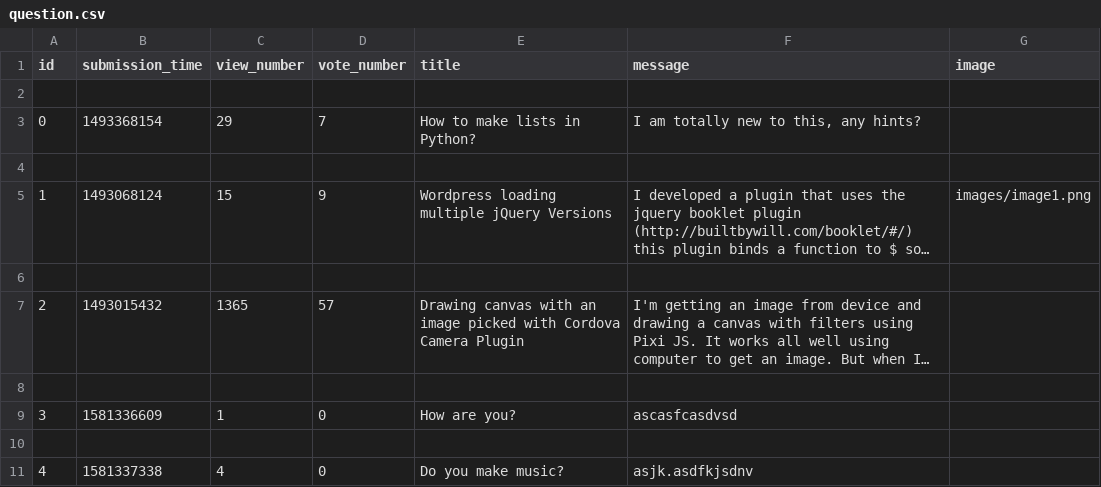
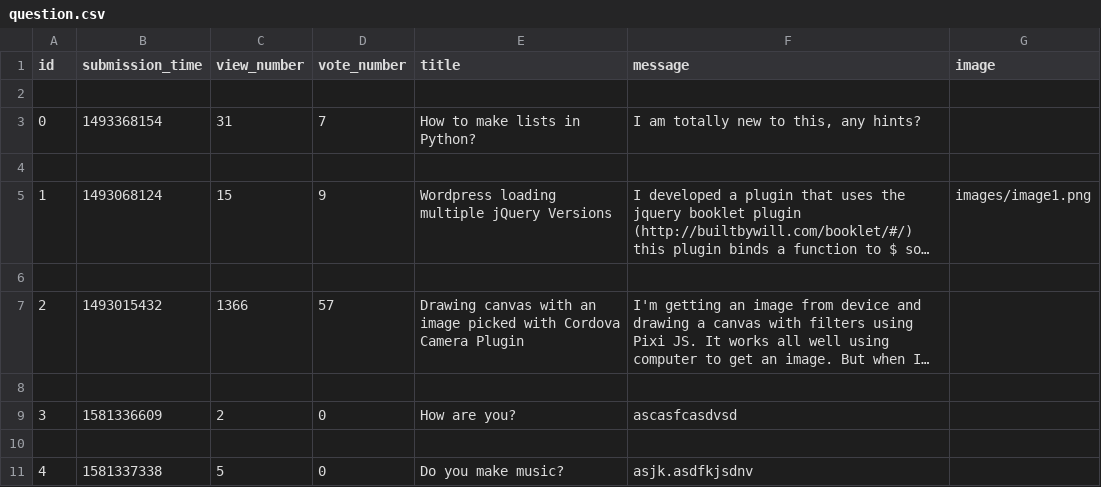
Before and after one commit to BogdanGheboianu/ask-mate-python, a CSV file: sample_data/question.csv, drawn as a sheet; long unchanged cells end in …; the diff names each change by its address in the sheet, - before the commit and + after, or states it on an @@ line.

```diff
--- a/sample_data/question.csv
+++ b/sample_data/question.csv
-C3 (view_number): 29
+C3 (view_number): 31
-C7 (view_number): 1365
+C7 (view_number): 1366
-C9 (view_number): 1
+C9 (view_number): 2
-C11 (view_number): 4
+C11 (view_number): 5
```
Also changed, not shown: 3 other files.
